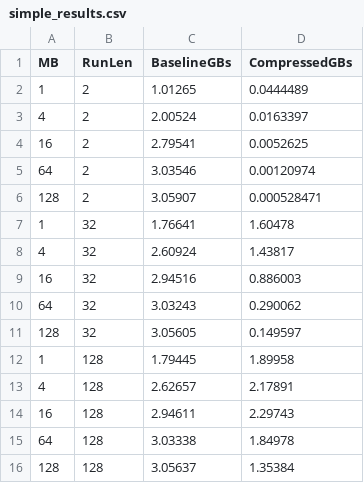
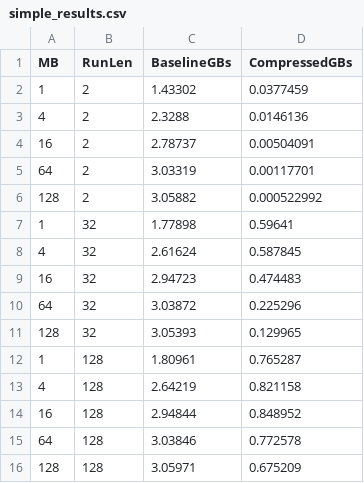
Before and after one commit to FaheemRiaz1/cpu-gpu-compression-throughput-benchmark, a CSV file: results/simple_pipeline/csv_file/simple_results.csv, drawn as a sheet.

Commit message:
Add LZ4 nvCOMP pipeline benchmark and analysis outputs

```diff
--- a/results/simple_pipeline/csv_file/simple_results.csv
+++ b/results/simple_pipeline/csv_file/simple_results.csv
@@ -1,16 +1,16 @@
 MB,RunLen,BaselineGBs,CompressedGBs
-1,2,1.01265,0.0444489
-4,2,2.00524,0.0163397
-16,2,2.79541,0.0052625
-64,2,3.03546,0.00120974
-128,2,3.05907,0.000528471
-1,32,1.76641,1.60478
-4,32,2.60924,1.43817
-16,32,2.94516,0.886003
-64,32,3.03243,0.290062
-128,32,3.05605,0.149597
-1,128,1.79445,1.89958
-4,128,2.62657,2.17891
-16,128,2.94611,2.29743
-64,128,3.03338,1.84978
-128,128,3.05637,1.35384
+1,2,1.43302,0.0377459
+4,2,2.3288,0.0146136
+16,2,2.78737,0.00504091
+64,2,3.03319,0.00117701
+128,2,3.05882,0.000522992
+1,32,1.77898,0.59641
+4,32,2.61624,0.587845
+16,32,2.94723,0.474483
+64,32,3.03872,0.225296
+128,32,3.05393,0.129965
+1,128,1.80961,0.765287
+4,128,2.64219,0.821158
+16,128,2.94844,0.848952
+64,128,3.03846,0.772578
+128,128,3.05971,0.675209
```
Also changed, not shown: 16 other files.
